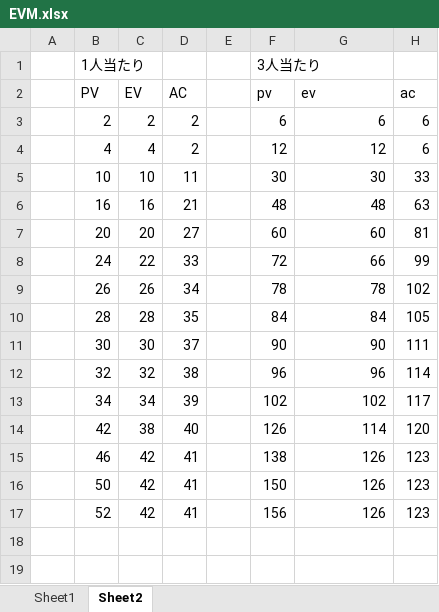
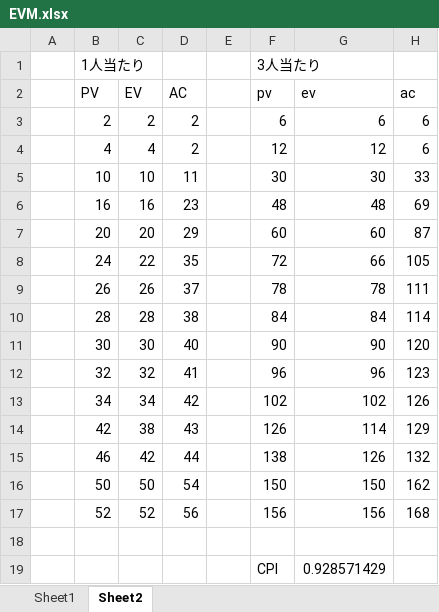
Before and after one commit to tomoyukikondo/yabukiC2017, an Excel workbook: EVM.xlsx, sheet Sheet2, drawn as a sheet; values as stored, in another font and other column widths than the file's, no borders; charts and pictures not drawn; the diff names each change by its address in the sheet, - before the commit and + after, or states it on an @@ line.

```diff
--- a/EVM.xlsx (sheet Sheet2)
+++ b/EVM.xlsx (sheet Sheet2)
-D6 (AC): 21
+D6 (AC): 23
-H6 (ac): 63
+H6 (ac): 69
-D7 (AC): 27
+D7 (AC): 29
-H7 (ac): 81
+H7 (ac): 87
-D8 (AC): 33
+D8 (AC): 35
-H8 (ac): 99
+H8 (ac): 105
-D9 (AC): 34
+D9 (AC): 37
-H9 (ac): 102
+H9 (ac): 111
-D10 (AC): 35
+D10 (AC): 38
-H10 (ac): 105
+H10 (ac): 114
-D11 (AC): 37
+D11 (AC): 40
-H11 (ac): 111
+H11 (ac): 120
-D12 (AC): 38
+D12 (AC): 41
-H12 (ac): 114
+H12 (ac): 123
-D13 (AC): 39
+D13 (AC): 42
-H13 (ac): 117
+H13 (ac): 126
-D14 (AC): 40
+D14 (AC): 43
-H14 (ac): 120
+H14 (ac): 129
-D15 (AC): 41
+D15 (AC): 44
-H15 (ac): 123
+H15 (ac): 132
-C16 (EV): 42
+C16 (EV): 50
-D16 (AC): 41
+D16 (AC): 54
-G16 (ev): 126
+G16 (ev): 150
-H16 (ac): 123
+H16 (ac): 162
-C17 (EV): 42
+C17 (EV): 52
-D17 (AC): 41
+D17 (AC): 56
-G17 (ev): 126
+G17 (ev): 156
-H17 (ac): 123
+H17 (ac): 168
+row 18: (empty)
+row 19:  |  |  |  |  | CPI | 0.928571429
```
Also changed, not shown: sheet Sheet1, charts or pictures, PM演習_設計書_矢吹C.xlsx.
